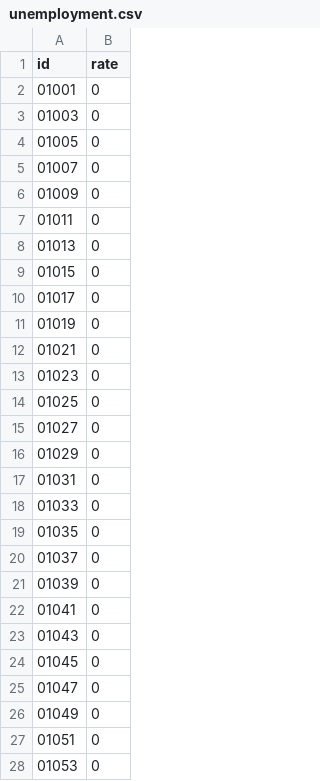
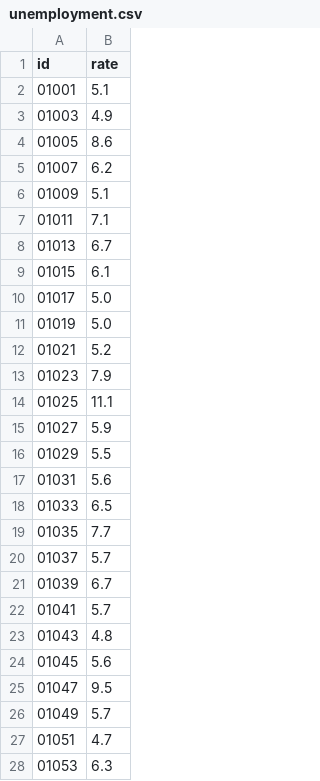
Before and after one commit to liangvi/Visualization_Demo_D3, a CSV file: static/data/unemployment.csv, drawn as a sheet; only a part is shown; the diff covers the shown part only.

Commit message:
Update unemployment.csv

```diff
--- a/static/data/unemployment.csv
+++ b/static/data/unemployment.csv
@@ -1,28 +1,28 @@
 id,rate
-01001,0
-01003,0
-01005,0
-01007,0
-01009,0
-01011,0
-01013,0
-01015,0
-01017,0
-01019,0
-01021,0
-01023,0
-01025,0
-01027,0
-01029,0
-01031,0
-01033,0
-01035,0
-01037,0
-01039,0
-01041,0
-01043,0
-01045,0
-01047,0
-01049,0
-01051,0
-01053,0
+01001,5.1
+01003,4.9
+01005,8.6
+01007,6.2
+01009,5.1
+01011,7.1
+01013,6.7
+01015,6.1
+01017,5.0
+01019,5.0
+01021,5.2
+01023,7.9
+01025,11.1
+01027,5.9
+01029,5.5
+01031,5.6
+01033,6.5
+01035,7.7
+01037,5.7
+01039,6.7
+01041,5.7
+01043,4.8
+01045,5.6
+01047,9.5
+01049,5.7
+01051,4.7
+01053,6.3
```
Also changed, not shown: 23 edited cells elsewhere in this file.
